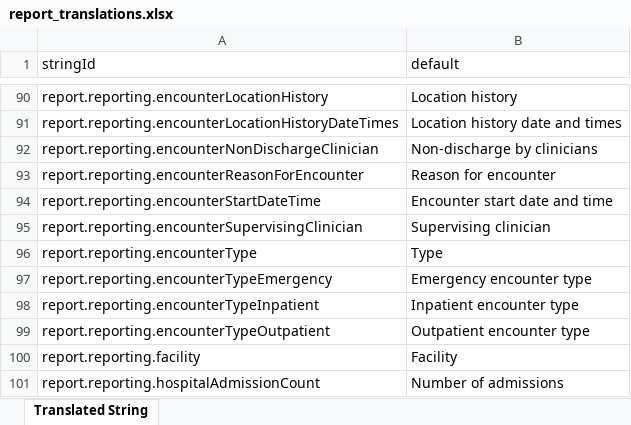
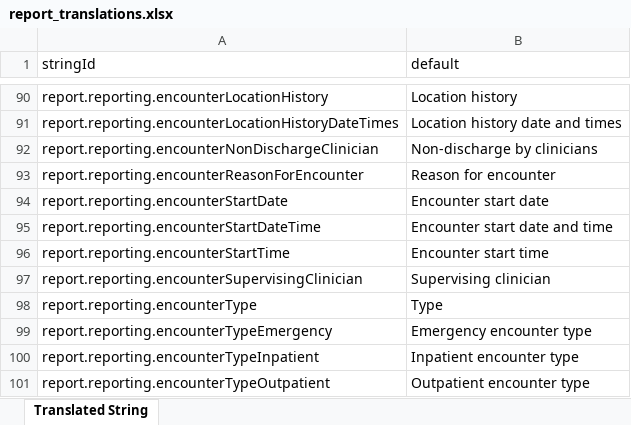
Before and after one commit to beyondessential/tamanu-source-dbt, an Excel workbook: report_translations.xlsx, sheet Translated String, drawn as a sheet; only a part is shown, gaps mark what is left out; the shorter side is filled out with more unchanged rows; values as stored, in another font and other column widths than the file's, no borders; the diff names each change by its address in the sheet, - before the commit and + after, or states it on an @@ line.

```diff
--- a/report_translations.xlsx (sheet Translated String)
+++ b/report_translations.xlsx (sheet Translated String)
+row 94: report.reporting.encounterStartDate | Encounter start date
+row 96: report.reporting.encounterStartTime | Encounter start time
```
Also changed, not shown: 1 other file.
